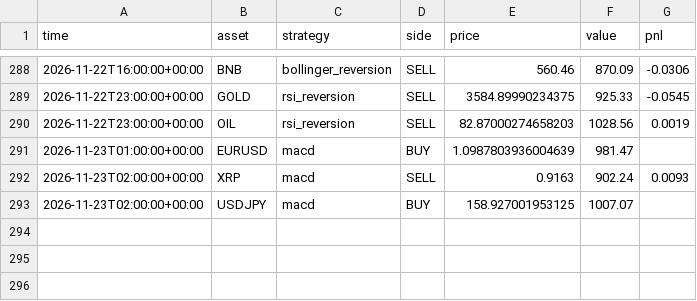
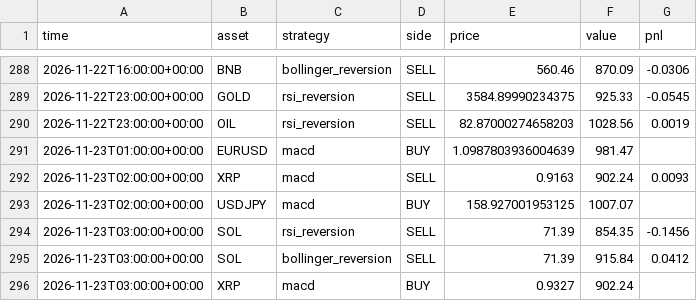
Before and after one commit to RocketLutzk/tradesim, a CSV file: data/trades.csv, drawn as a sheet; only a part is shown, gaps mark what is left out; the diff names each change by its address in the sheet, - before the commit and + after, or states it on an @@ line.

```diff
--- a/data/trades.csv
+++ b/data/trades.csv
+row 294: 2026-11-23T03:00:00+00:00 | SOL | rsi_reversion | SELL | 71.39 | 854.35 | -0.1456
+row 295: 2026-11-23T03:00:00+00:00 | SOL | bollinger_reversion | SELL | 71.39 | 915.84 | 0.0412
+row 296: 2026-11-23T03:00:00+00:00 | XRP | macd | BUY | 0.9327 | 902.24
```
Also changed, not shown: 2 other files.
